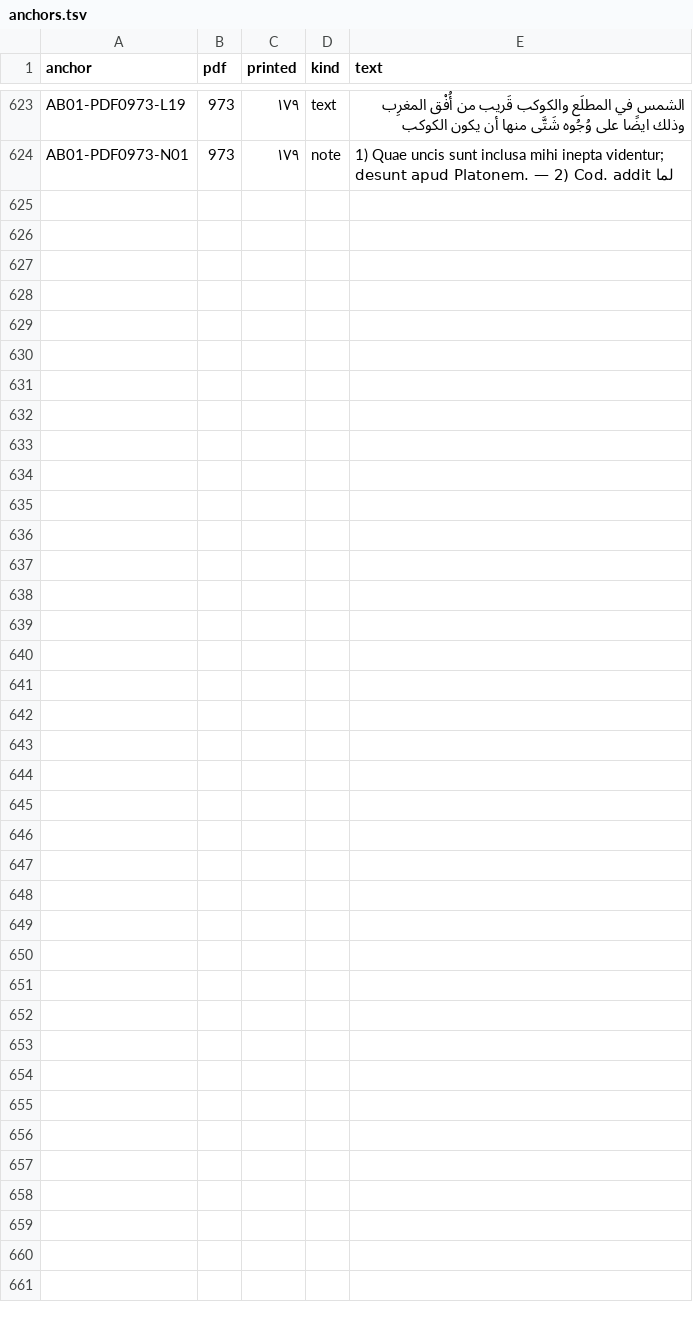
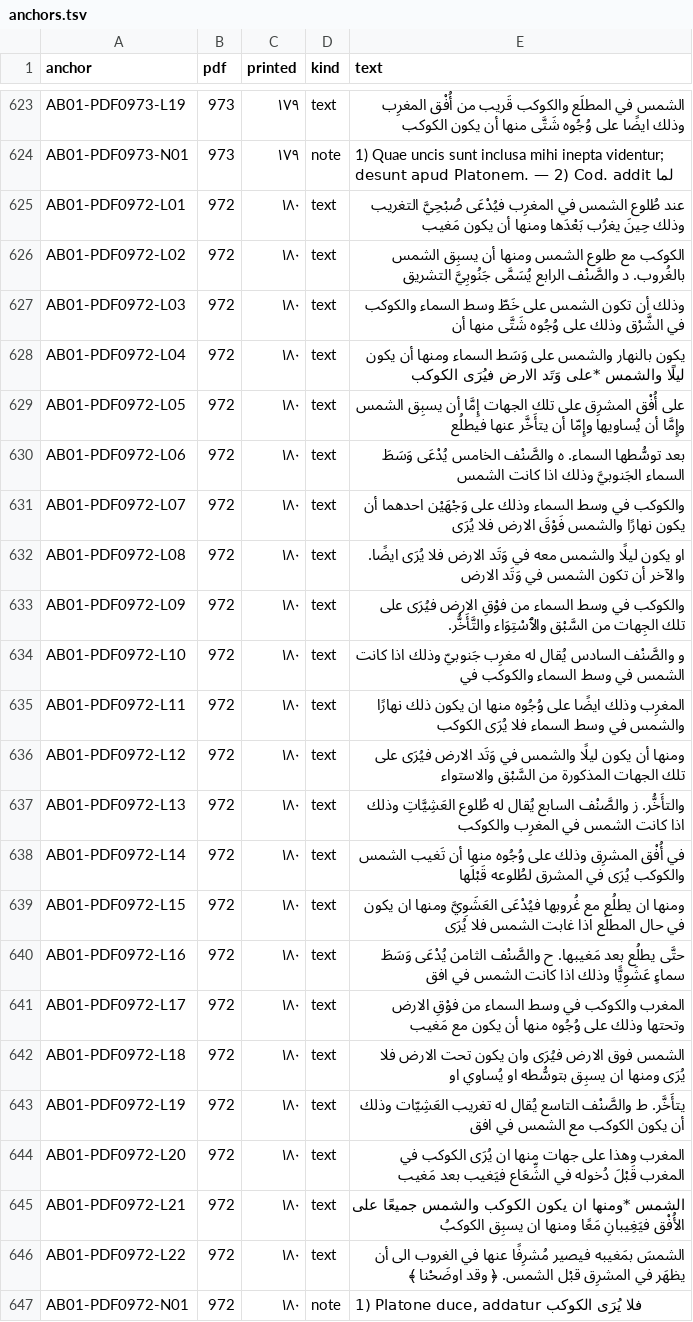
Before and after one commit to KokunoYumeto/al-battani, a TSV file: S12/textus/anchors.tsv, drawn as a sheet; only a part is shown, gaps mark what is left out; the diff names each change by its address in the sheet, - before the commit and + after, or states it on an @@ line.

```diff
--- a/S12/textus/anchors.tsv
+++ b/S12/textus/anchors.tsv
+row 625: AB01-PDF0972-L01 | 972 | ١٨٠ | text | عند طُلوع الشمس في المغرِب فيُدْعَى صُبْحِيَّ التغريب وذلك حِينَ يغرُب بَعْدَها ومنها أن يكون مَغيب
+row 626: AB01-PDF0972-L02 | 972 | ١٨٠ | text | الكوكب مع طلوع الشمس ومنها أن يسبِق الشمس بالغُروب. د والصَّنْف الرابع يُسَمَّى جَنُوبِيَّ التشريق
+row 627: AB01-PDF0972-L03 | 972 | ١٨٠ | text | وذلك أن تكون الشمس على خَطّ وسط السماء والكوكب في الشَّرْق وذلك على وُجُوه شَتَّى منها أن
+row 628: AB01-PDF0972-L04 | 972 | ١٨٠ | text | يكون بالنهار والشمس على وَسَط السماء ومنها أن يكون ليلًا والشمس *على وَتَد الارض فيُرَى الكوكب
+row 629: AB01-PDF0972-L05 | 972 | ١٨٠ | text | على أُفْق المشرِق على تلك الجهات إِمَّا أن يسبِق الشمس وإِمَّا أن يُساويها وإِمّا أن يتأَخَّر عنها فيطلُع
+row 630: AB01-PDF0972-L06 | 972 | ١٨٠ | text | بعد توسُّطها السماء. ه والصَّنْف الخامس يُدْعَى وَسَطَ السماء الجَنوبيَّ وذلك اذا كانت الشمس
+row 631: AB01-PDF0972-L07 | 972 | ١٨٠ | text | والكوكب في وسط السماء وذلك على وَجْهَيْن احدهما أن يكون نهارًا والشمس فَوْقَ الارض فلا يُرَى
+row 632: AB01-PDF0972-L08 | 972 | ١٨٠ | text | او يكون ليلًا والشمس معه في وَتَد الارض فلا يُرَى ايضًا. والآخر أن تكون الشمس في وَتَد الارض
+row 633: AB01-PDF0972-L09 | 972 | ١٨٠ | text | والكوكب في وسط السماء من فوْقِ الارض فيُرَى على تلك الجِهات من السَّبْق والٱسْتِوَاء والتَّأَخُّر.
+row 634: AB01-PDF0972-L10 | 972 | ١٨٠ | text | و والصَّنْف السادس يُقال له مغرِب جَنوبيّ وذلك اذا كانت الشمس في وسط السماء والكوكب في
+row 635: AB01-PDF0972-L11 | 972 | ١٨٠ | text | المغرِب وذلك ايضًا على وُجُوه منها ان يكون ذلك نهارًا والشمس في وسط السماء فلا يُرَى الكوكب
+row 636: AB01-PDF0972-L12 | 972 | ١٨٠ | text | ومنها أن يكون ليلًا والشمس في وَتَد الارض فيُرَى على تلك الجهات المذكورة من السَّبْق والاستواء
+row 637: AB01-PDF0972-L13 | 972 | ١٨٠ | text | والتأَخُّر. ز والصَّنْف السابع يُقال له طُلوع العَشِيَّاتِ وذلك اذا كانت الشمس في المغرِب والكوكب
+row 638: AB01-PDF0972-L14 | 972 | ١٨٠ | text | في أُفْق المشرِق وذلك على وُجُوه منها أن تَغيب الشمس والكوكب يُرَى في المشرق لطُلوعه قَبْلَها
+row 639: AB01-PDF0972-L15 | 972 | ١٨٠ | text | ومنها ان يطلُع مع غُروبها فيُدْعَى العَشَوِيَّ ومنها ان يكون في حال المطلَع اذا غابت الشمس فلا يُرَى
+row 640: AB01-PDF0972-L16 | 972 | ١٨٠ | text | حتَّى يطلُع بعد مَغيبها. ح والصَّنْف الثامن يُدْعَى وَسَطَ سماءٍ عَشَوِيًّا وذلك اذا كانت الشمس في افق
+row 641: AB01-PDF0972-L17 | 972 | ١٨٠ | text | المغرب والكوكب في وسط السماء من فوْقِ الارض وتحتها وذلك على وُجُوه منها أن يكون مع مَغيب
+row 642: AB01-PDF0972-L18 | 972 | ١٨٠ | text | الشمس فوق الارض فيُرَى وان يكون تحت الارض فلا يُرَى ومنها ان يسبِق بتوسُّطه او يُساوي او
+row 643: AB01-PDF0972-L19 | 972 | ١٨٠ | text | يتأَخَّر. ط والصَّنْف التاسع يُقال له تغريب العَشِيّات وذلك أن يكون الكوكب مع الشمس في افق
+row 644: AB01-PDF0972-L20 | 972 | ١٨٠ | text | المغرب وهذا على جهات منها ان يُرَى الكوكب في المغرب قَبْلَ دُخوله في الشِّعَاع فيَغيب بعد مَغيب
+row 645: AB01-PDF0972-L21 | 972 | ١٨٠ | text | الشمس *ومنها ان يكون الكوكب والشمس جميعًا على الأُفْق فيَغِيبانِ مَعًا ومنها ان يسبِق الكوكبُ
+row 646: AB01-PDF0972-L22 | 972 | ١٨٠ | text | الشمسَ بمَغيبه فيصير مُشرِفًا عنها في الغروب الى أن يظهَر في المشرِق قبْل الشمس. ﴿ وقد اوضَحْنا ﴾
+row 647: AB01-PDF0972-N01 | 972 | ١٨٠ | note | 1) Platone duce, addatur فلا يُرَى الكوكب
```
Also changed, not shown: 7 other files.
